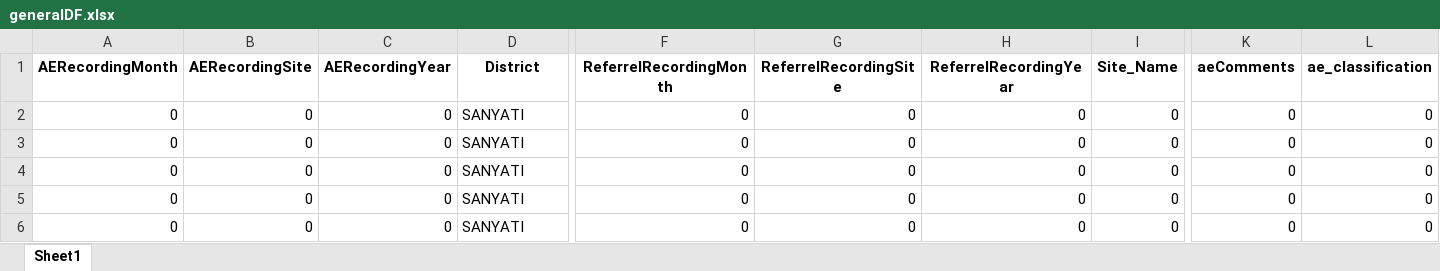
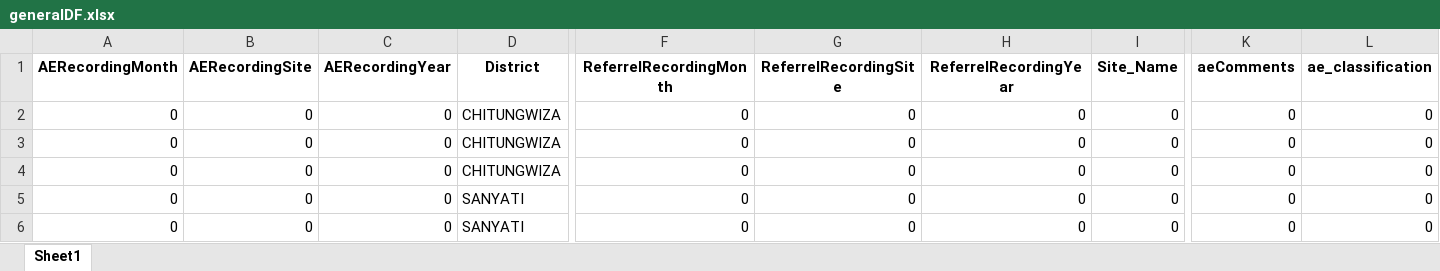
Before and after one commit to ashleymutenha/zazicProgrammaticReport, an Excel workbook: generalDF.xlsx, sheet Sheet1, drawn as a sheet; only a part is shown, gaps mark what is left out; the shorter side is filled out with more unchanged rows; values as stored, in another font and other column widths than the file's, no borders; rows hold the shown columns only; the diff names each change by its address in the sheet, - before the commit and + after, or states it on an @@ line.

```diff
--- a/generalDF.xlsx (sheet Sheet1)
+++ b/generalDF.xlsx (sheet Sheet1)
+row 2: 0 | 0 | 0 | CHITUNGWIZA | 0 | 0 | 0 | 0 | 0 | 0
+row 3: 0 | 0 | 0 | CHITUNGWIZA | 0 | 0 | 0 | 0 | 0 | 0
+row 4: 0 | 0 | 0 | CHITUNGWIZA | 0 | 0 | 0 | 0 | 0 | 0
```
Also changed, not shown: ZDIPlookup.xlsx, corrections.xlsx, 8 other files.
